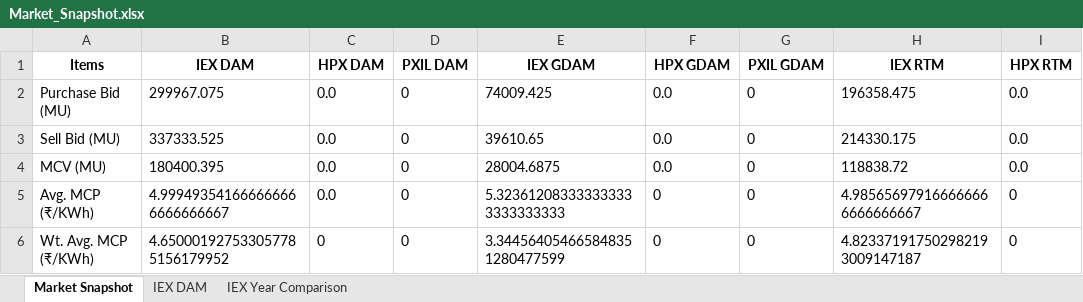
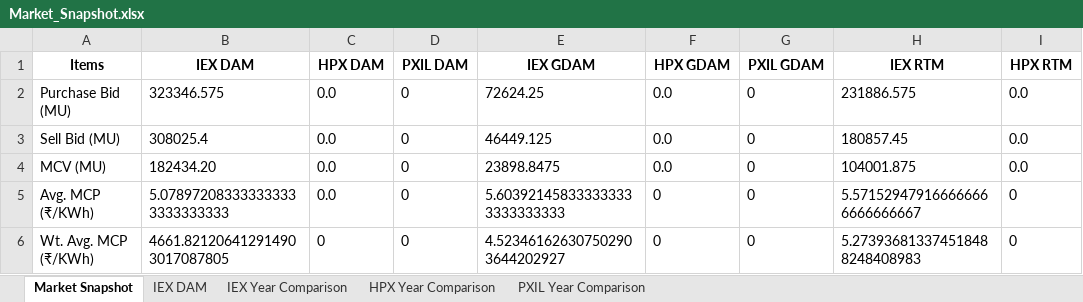
Before and after one commit to AkshitTyagi7/GNA-Newsletter, an Excel workbook: Market_Snapshot.xlsx, sheet Market Snapshot, drawn as a sheet; only a part is shown; values as stored, in another font and other column widths than the file's, no borders; the diff names each change by its address in the sheet, - before the commit and + after, or states it on an @@ line.

Commit message:
+prev year market snapshots

```diff
--- a/Market_Snapshot.xlsx (sheet Market Snapshot)
+++ b/Market_Snapshot.xlsx (sheet Market Snapshot)
+sheet tab: HPX Year Comparison
+sheet tab: PXIL Year Comparison
-B2 (IEX DAM): 299967.075
+B2 (IEX DAM): 323346.575
-E2 (IEX GDAM): 74009.425
+E2 (IEX GDAM): 72624.25
-H2 (IEX RTM): 196358.475
+H2 (IEX RTM): 231886.575
-B3 (IEX DAM): 337333.525
+B3 (IEX DAM): 308025.4
-E3 (IEX GDAM): 39610.65
+E3 (IEX GDAM): 46449.125
-H3 (IEX RTM): 214330.175
+H3 (IEX RTM): 180857.45
-B4 (IEX DAM): 180400.395
+B4 (IEX DAM): 182434.20
-E4 (IEX GDAM): 28004.6875
+E4 (IEX GDAM): 23898.8475
-H4 (IEX RTM): 118838.72
+H4 (IEX RTM): 104001.875
-B5 (IEX DAM): 4.999493541666666666666666667
+B5 (IEX DAM): 5.078972083333333333333333333
-E5 (IEX GDAM): 5.323612083333333333333333333
+E5 (IEX GDAM): 5.603921458333333333333333333
-H5 (IEX RTM): 4.985656979166666666666666667
+H5 (IEX RTM): 5.571529479166666666666666667
-B6 (IEX DAM): 4.650001927533057785156179952
+B6 (IEX DAM): 4661.821206412914903017087805
-E6 (IEX GDAM): 3.344564054665848351280477599
+E6 (IEX GDAM): 4.523461626307502903644202927
-H6 (IEX RTM): 4.823371917502982193009147187
+H6 (IEX RTM): 5.273936813374518488248408983
```
Also changed, not shown: sheet IEX DAM, sheet IEX Year Comparison, 4 other files.
